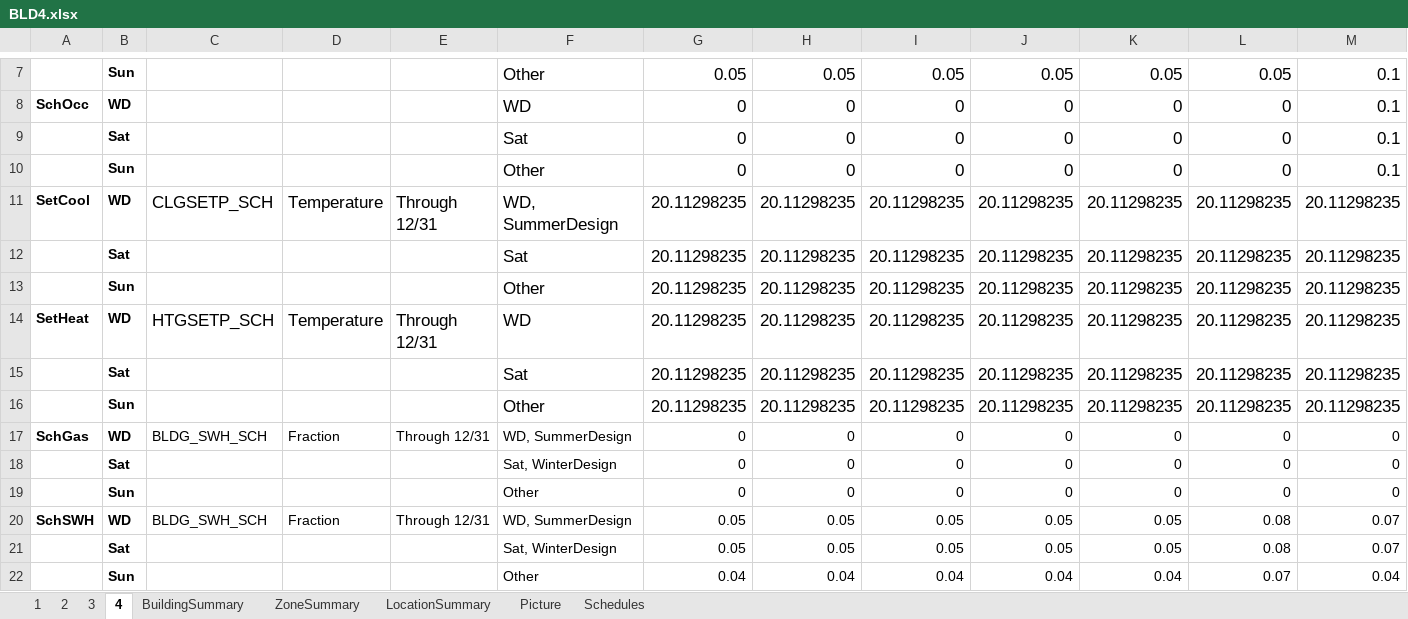
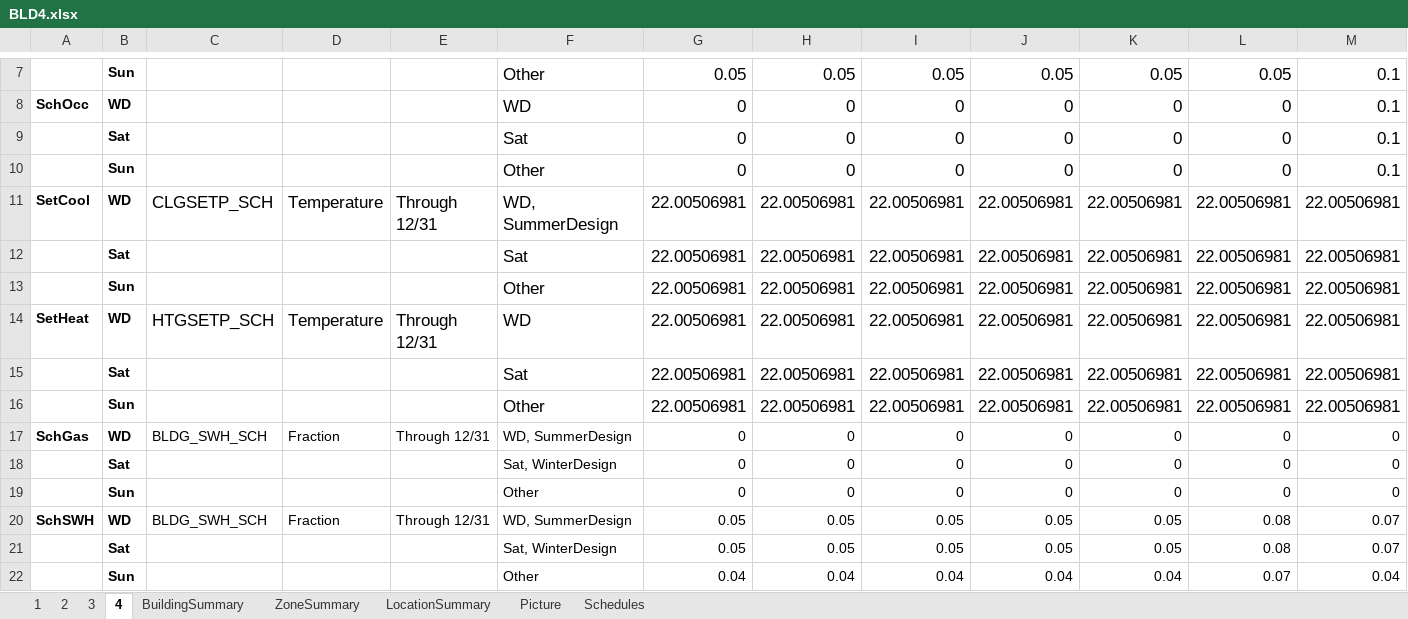
Before and after one commit to YangyangFu/UWG, an Excel workbook: data/DOERefBuildings/BLD4.xlsx, sheet 4, drawn as a sheet; only a part is shown, gaps mark what is left out; values as stored, in another font and other column widths than the file's, no borders; removed rows and columns are numbered as before the commit, all else as after; rows hold the shown columns only; the diff names each change by its address in the sheet, - before the commit and + after, or states it on an @@ line.

```diff
--- a/data/DOERefBuildings/BLD4.xlsx (sheet 4)
+++ b/data/DOERefBuildings/BLD4.xlsx (sheet 4)
-row 11: SetCool | WD | CLGSETP_SCH | Temperature | Through 12/31 | WD, SummerDesign | 20.11298235 | 20.11298235 | 20.11298235 | 20.11298235 | 20.11298235 | 20.11298235 | 20.11298235
-row 12:  | Sat |  |  |  | Sat | 20.11298235 | 20.11298235 | 20.11298235 | 20.11298235 | 20.11298235 | 20.11298235 | 20.11298235
-row 13:  | Sun |  |  |  | Other | 20.11298235 | 20.11298235 | 20.11298235 | 20.11298235 | 20.11298235 | 20.11298235 | 20.11298235
-row 14: SetHeat | WD | HTGSETP_SCH | Temperature | Through 12/31 | WD | 20.11298235 | 20.11298235 | 20.11298235 | 20.11298235 | 20.11298235 | 20.11298235 | 20.11298235
-row 15:  | Sat |  |  |  | Sat | 20.11298235 | 20.11298235 | 20.11298235 | 20.11298235 | 20.11298235 | 20.11298235 | 20.11298235
-row 16:  | Sun |  |  |  | Other | 20.11298235 | 20.11298235 | 20.11298235 | 20.11298235 | 20.11298235 | 20.11298235 | 20.11298235
+row 11: SetCool | WD | CLGSETP_SCH | Temperature | Through 12/31 | WD, SummerDesign | 22.00506981 | 22.00506981 | 22.00506981 | 22.00506981 | 22.00506981 | 22.00506981 | 22.00506981
+row 12:  | Sat |  |  |  | Sat | 22.00506981 | 22.00506981 | 22.00506981 | 22.00506981 | 22.00506981 | 22.00506981 | 22.00506981
+row 13:  | Sun |  |  |  | Other | 22.00506981 | 22.00506981 | 22.00506981 | 22.00506981 | 22.00506981 | 22.00506981 | 22.00506981
+row 14: SetHeat | WD | HTGSETP_SCH | Temperature | Through 12/31 | WD | 22.00506981 | 22.00506981 | 22.00506981 | 22.00506981 | 22.00506981 | 22.00506981 | 22.00506981
+row 15:  | Sat |  |  |  | Sat | 22.00506981 | 22.00506981 | 22.00506981 | 22.00506981 | 22.00506981 | 22.00506981 | 22.00506981
+row 16:  | Sun |  |  |  | Other | 22.00506981 | 22.00506981 | 22.00506981 | 22.00506981 | 22.00506981 | 22.00506981 | 22.00506981
```
Also changed, not shown: sheet 2, data/DOERefBuildings/BLD10.xlsx, data/DOERefBuildings/BLD2.xlsx, 11 other files.
